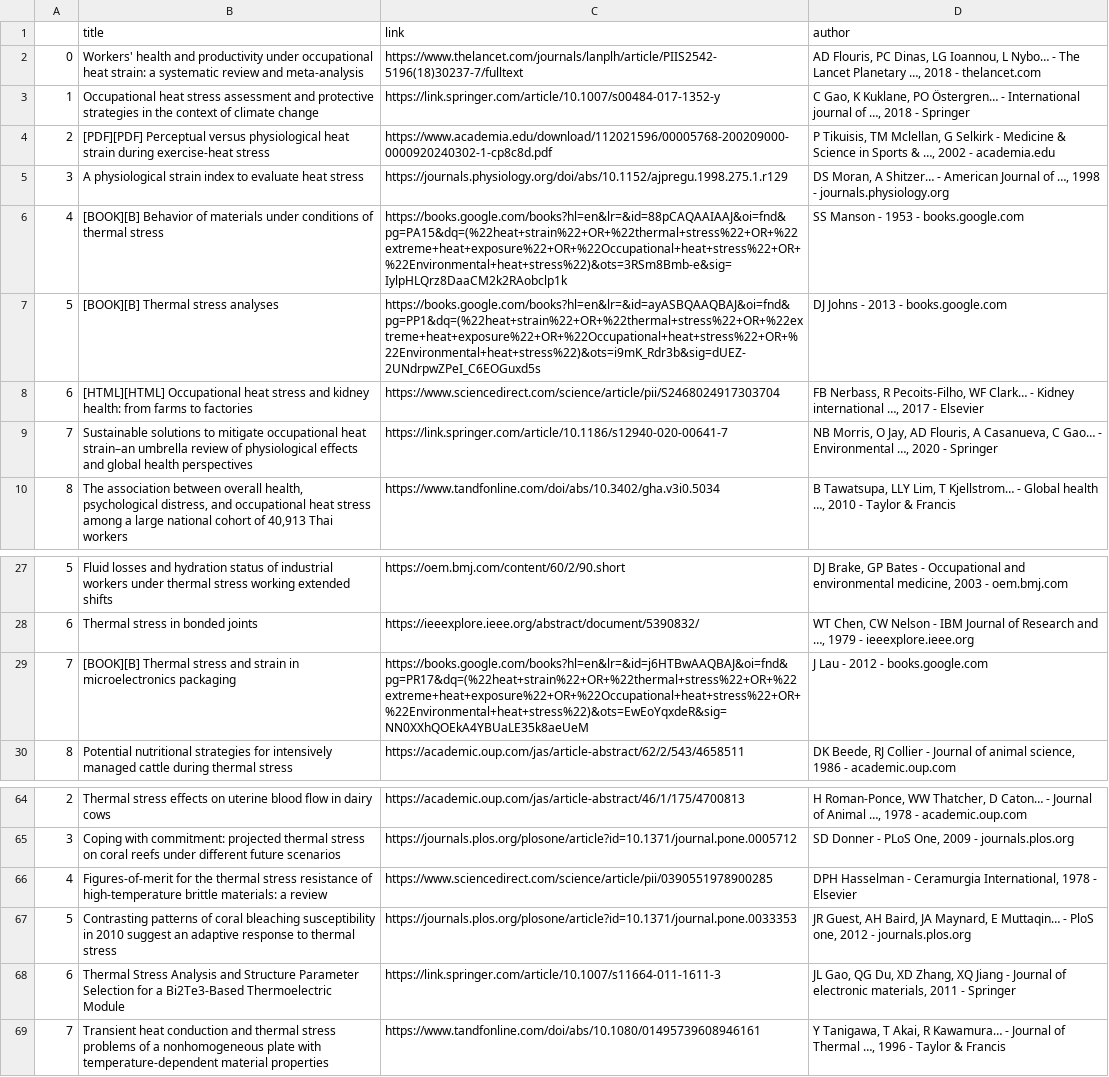
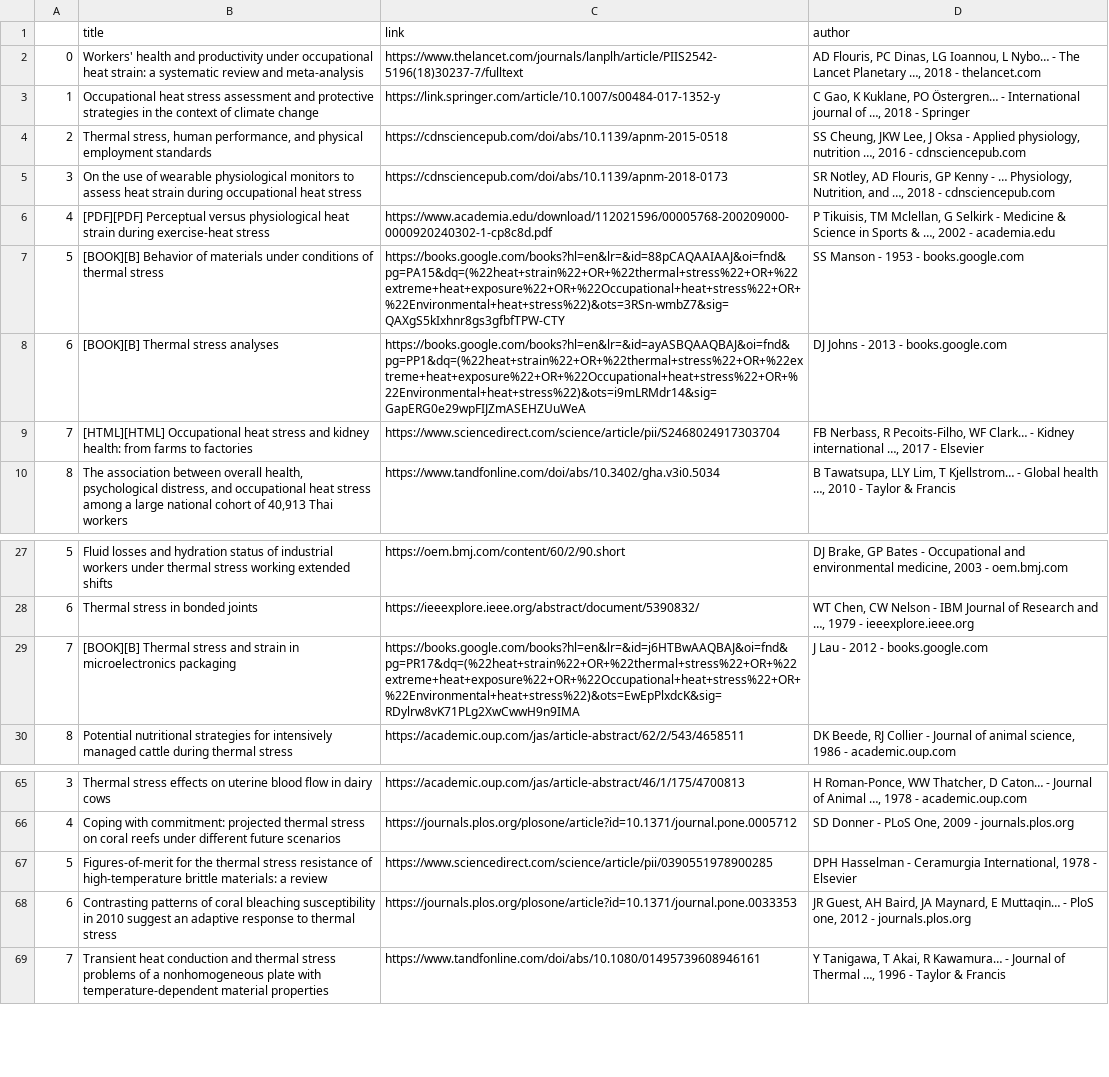
Before and after one commit to rachna-uva/heinecan, a CSV file: scholar scraper/article_info.csv, drawn as a sheet; only a part is shown, gaps mark what is left out; removed rows and columns are numbered as before the commit, all else as after; the diff covers the shown part only; the diff names each change by its address in the sheet, - before the commit and + after, or states it on an @@ line.

```diff
--- a/scholar scraper/article_info.csv
+++ b/scholar scraper/article_info.csv
+row 4: 2 | Thermal stress, human performance, and physical employment standards | https://cdnsciencepub.com/doi/abs/10.1139/apnm-2015-0518 | SS Cheung, JKW Lee, J Oksa - Applied physiology, nutrition …, 2016 - cdnsciencepub.com
+row 5: 3 | On the use of wearable physiological monitors to assess heat strain during occupational heat stress | https://cdnsciencepub.com/doi/abs/10.1139/apnm-2018-0173 | SR Notley, AD Flouris, GP Kenny - … Physiology, Nutrition, and …, 2018 - cdnsciencepub.com
-A6: 2
+A6: 4
-row 5: 3 | A physiological strain index to evaluate heat stress | https://journals.physiology.org/doi/abs/10.1152/ajpregu.1998.275.1.r129 | DS Moran, A Shitzer… - American Journal of …, 1998 - journals.physiology.org
-A7: 4
+A7: 5
-C7 (link): https://books.google.com/books?hl=en&lr=&id=88pCAQAAIAAJ&oi=fnd&pg=PA15&dq=(%22heat+strain%22+OR+%22thermal+stress%22+OR+%22extreme+heat+exposure%22+OR+%22Occupational+heat+stress%22+OR+%22Environmental+heat+stress%22)&ots=3RSm8Bmb-e&sig=IylpHLQrz8DaaCM2k2RAobclp1k
+C7 (link): https://books.google.com/books?hl=en&lr=&id=88pCAQAAIAAJ&oi=fnd&pg=PA15&dq=(%22heat+strain%22+OR+%22thermal+stress%22+OR+%22extreme+heat+exposure%22+OR+%22Occupational+heat+stress%22+OR+%22Environmental+heat+stress%22)&ots=3RSn-wmbZ7&sig=QAXgS5kIxhnr8gs3gfbfTPW-CTY
-A8: 5
+A8: 6
-C8 (link): https://books.google.com/books?hl=en&lr=&id=ayASBQAAQBAJ&oi=fnd&pg=PP1&dq=(%22heat+strain%22+OR+%22thermal+stress%22+OR+%22extreme+heat+exposure%22+OR+%22Occupational+heat+stress%22+OR+%22Environmental+heat+stress%22)&ots=i9mK_Rdr3b&sig=dUEZ-2UNdrpwZPeI_C6EOGuxd5s
+C8 (link): https://books.google.com/books?hl=en&lr=&id=ayASBQAAQBAJ&oi=fnd&pg=PP1&dq=(%22heat+strain%22+OR+%22thermal+stress%22+OR+%22extreme+heat+exposure%22+OR+%22Occupational+heat+stress%22+OR+%22Environmental+heat+stress%22)&ots=i9mLRMdr14&sig=GapERG0e29wpFIJZmASEHZUuWeA
-A9: 6
+A9: 7
-row 9: 7 | Sustainable solutions to mitigate occupational heat strain–an umbrella review of physiological effects and global health perspectives | https://link.springer.com/article/10.1186/s12940-020-00641-7 | NB Morris, O Jay, AD Flouris, A Casanueva, C Gao… - Environmental …, 2020 - Springer
-C29 (link): https://books.google.com/books?hl=en&lr=&id=j6HTBwAAQBAJ&oi=fnd&pg=PR17&dq=(%22heat+strain%22+OR+%22thermal+stress%22+OR+%22extreme+heat+exposure%22+OR+%22Occupational+heat+stress%22+OR+%22Environmental+heat+stress%22)&ots=EwEoYqxdeR&sig=NN0XXhQOEkA4YBUaLE35k8aeUeM
+C29 (link): https://books.google.com/books?hl=en&lr=&id=j6HTBwAAQBAJ&oi=fnd&pg=PR17&dq=(%22heat+strain%22+OR+%22thermal+stress%22+OR+%22extreme+heat+exposure%22+OR+%22Occupational+heat+stress%22+OR+%22Environmental+heat+stress%22)&ots=EwEpPlxdcK&sig=RDylrw8vK71PLg2XwCwwH9n9IMA
-A65: 2
+A65: 3
-A66: 3
+A66: 4
-A67: 4
+A67: 5
-A68: 5
+A68: 6
-row 68: 6 | Thermal Stress Analysis and Structure Parameter Selection for a Bi2Te3-Based Thermoelectric Module | https://link.springer.com/article/10.1007/s11664-011-1611-3 | JL Gao, QG Du, XD Zhang, XQ Jiang - Journal of electronic materials, 2011 - Springer
```
Also changed, not shown: 4 added rows, 3 removed rows and 48 edited cells elsewhere in this file, 25 other files.
